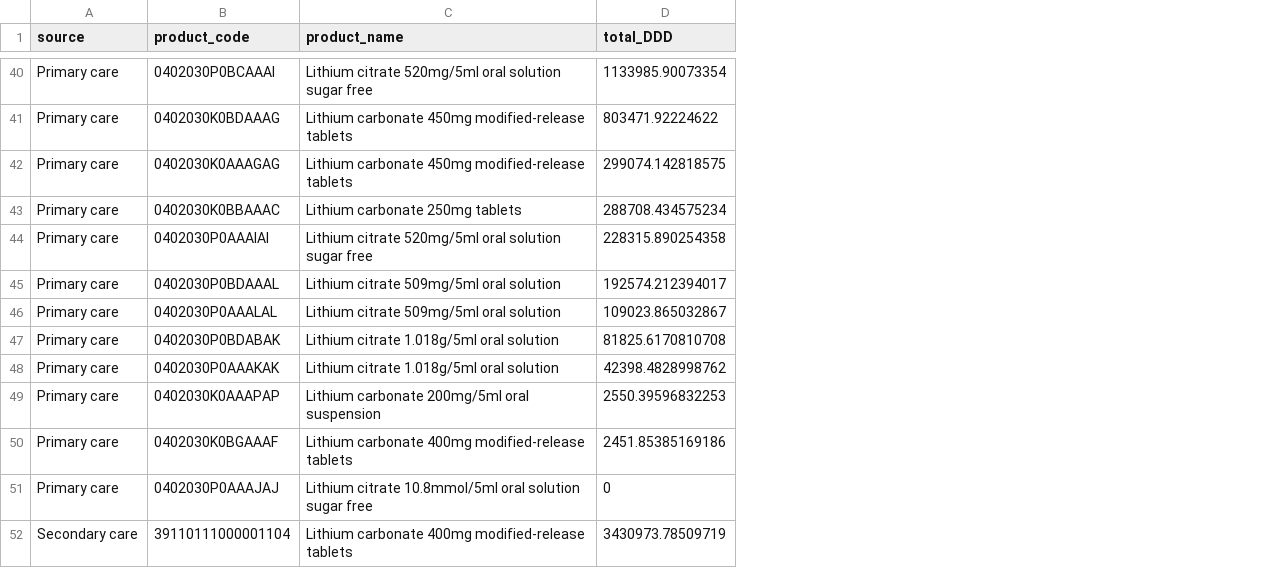
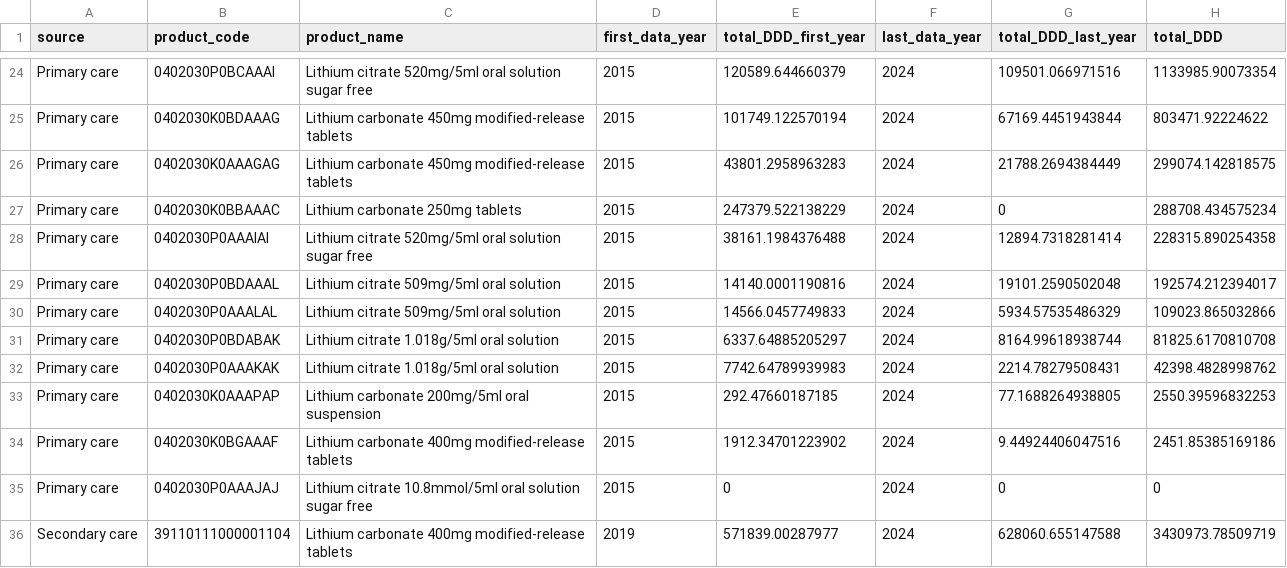
Before and after one commit to bennettoxford/lithium_project25, a CSV file: output/data/lithium_products_DDD_summary.csv, drawn as a sheet; only a part is shown, gaps mark what is left out; addresses are those after the commit; the diff covers the shown part only; the diff names each change by its address in the sheet, - before the commit and + after, or states it on an @@ line.

Commit message:
produce product summaries by year So we can take the earliest and latest annual summary for each source

```diff
--- a/output/data/lithium_products_DDD_summary.csv
+++ b/output/data/lithium_products_DDD_summary.csv
+column D (first_data_year), rows 24-36: 2015 | 2015 | 2015 | 2015 | 2015 | 2015 | 2015 | 2015 | 2015 | 2015 | 2015 | 2015 | 2019
+column E (total_DDD_first_year), rows 24-36: 120589.644660379 | 101749.122570194 | 43801.2958963283 | 247379.522138229 | 38161.1984376488 | 14140.0001190816 | 14566.0457749833 | 6337.64885205297 | 7742.64789939983 | 292.47660187185 | 1912.34701223902 | 0 | 571839.00287977
+column F (last_data_year), rows 24-36: all 2024
+column G (total_DDD_last_year), rows 24-36: 109501.066971516 | 67169.4451943844 | 21788.2694384449 | 0 | 12894.7318281414 | 19101.2590502048 | 5934.57535486329 | 8164.99618938744 | 2214.78279508431 | 77.1688264938805 | 9.44924406047516 | 0 | 628060.655147588
-H30 (total_DDD): 109023.865032867
+H30 (total_DDD): 109023.865032866
```
Also changed, not shown: 1 added row, 17 removed rows and 12 edited cells elsewhere in this file, 7 other files.
